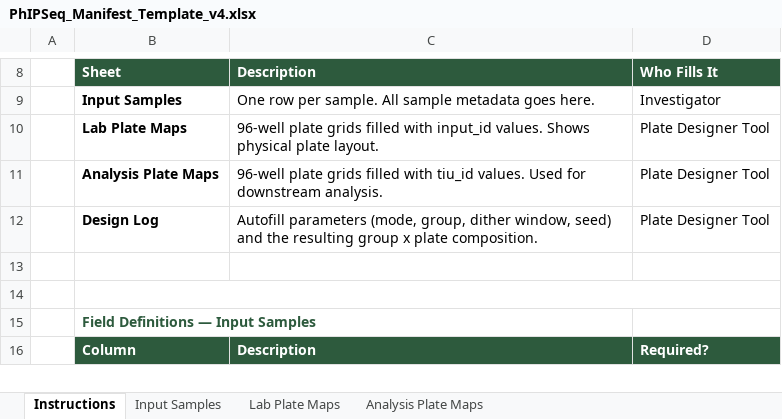
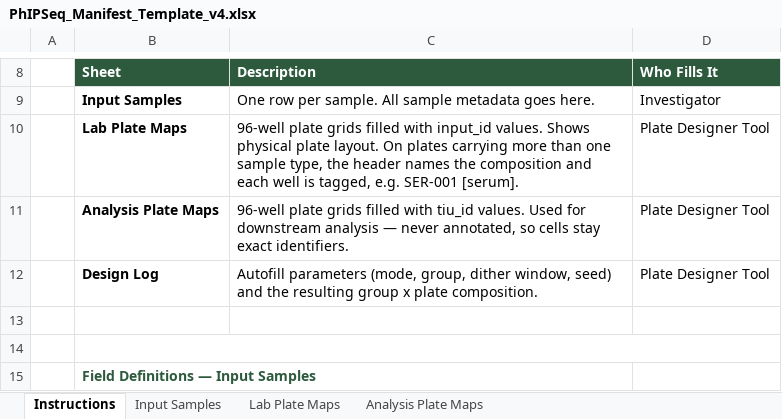
Before and after one commit to NanoLlama/swimlog, an Excel workbook: PhIPSeq_Manifest_Template_v4.xlsx, sheet Instructions, drawn as a sheet; only a part is shown, gaps mark what is left out; the shorter side is filled out with more unchanged rows; values as stored, in another font and other column widths than the file's, no borders; the diff names each change by its address in the sheet, - before the commit and + after, or states it on an @@ line.

```diff
--- a/PhIPSeq_Manifest_Template_v4.xlsx (sheet Instructions)
+++ b/PhIPSeq_Manifest_Template_v4.xlsx (sheet Instructions)
-C10: …plate layout.
+C10: …plate layout. On plates carrying more than one sample type, the header names the composition and each well is tagged, e.g. SER-001 [serum].
-C11: …for downstream analysis.
+C11: …for downstream analysis — never annotated, so cells stay exact identifiers.
```
Also changed, not shown: 2 other files.
